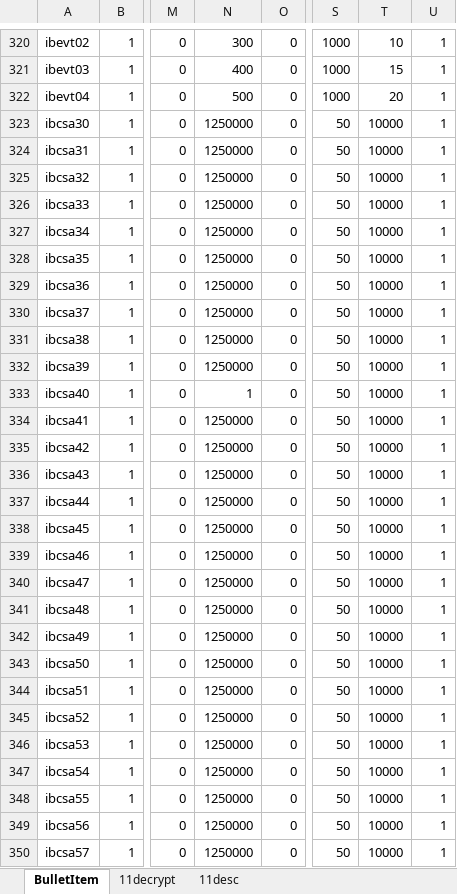
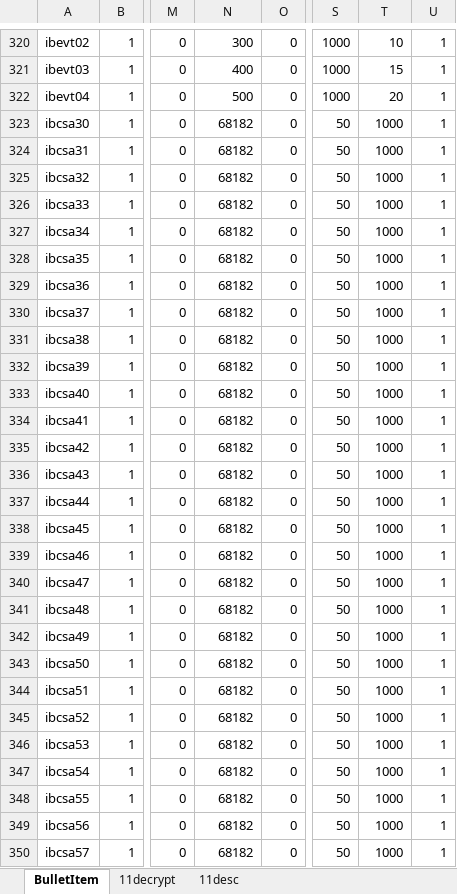
Before and after one commit to juangraydev/nexus-database, an Excel workbook: gu_in/Item.edf/11_BulletItem/BulletItem.xlsx, sheet BulletItem, drawn as a sheet; only a part is shown, gaps mark what is left out; values as stored, in another font and other column widths than the file's, no cell formats; the diff covers the shown part only; the diff names each change by its address in the sheet, - before the commit and + after, or states it on an @@ line.

Commit message:
item.edf store.edf

```diff
--- a/gu_in/Item.edf/11_BulletItem/BulletItem.xlsx (sheet BulletItem)
+++ b/gu_in/Item.edf/11_BulletItem/BulletItem.xlsx (sheet BulletItem)
-N323:N332: 1250000
+N323:N332: 68182
-T323:T350: 10000
+T323:T350: 1000
-N333: 1
+N333: 68182
-N334:N350: 1250000
+N334:N350: 68182
```
Also changed, not shown: 32 edited cells elsewhere in this sheet, sheet 11decrypt, cell formats, 8 other files.
